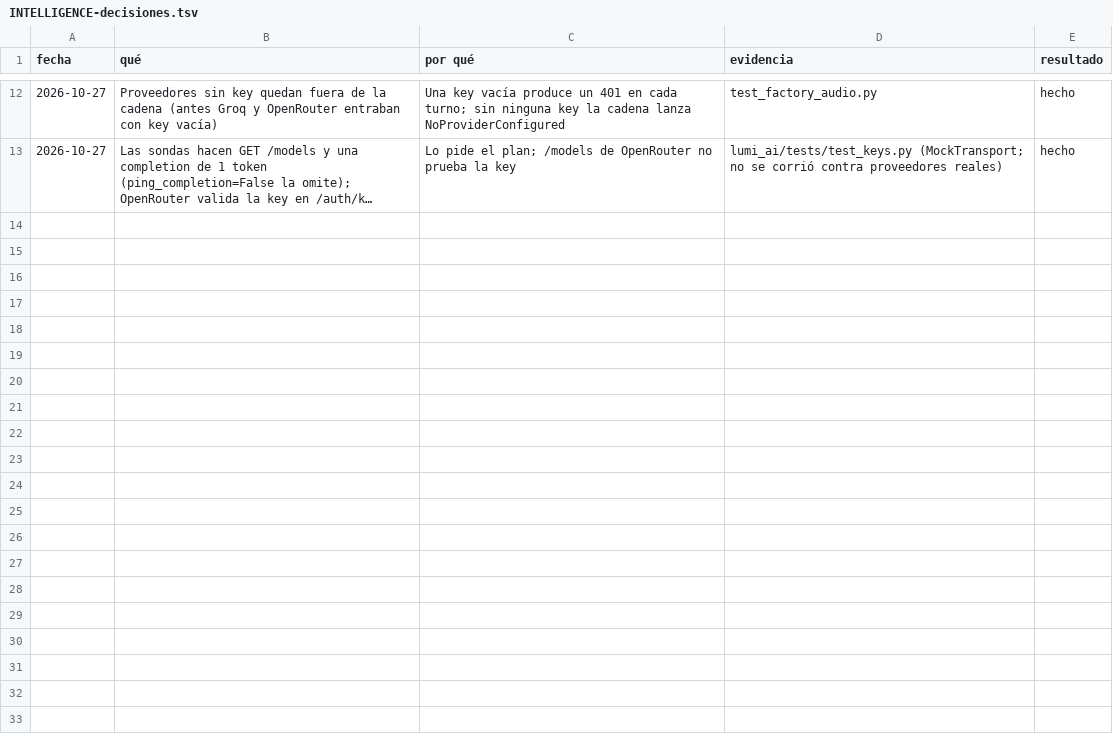
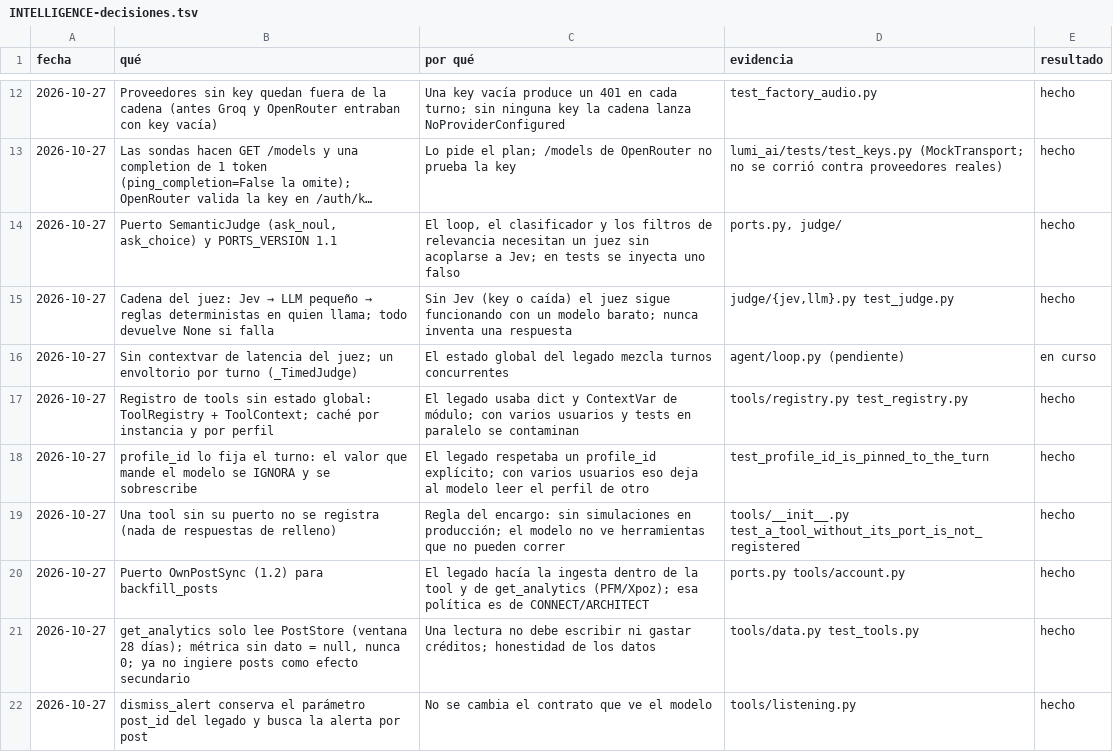
Before and after one commit to Ateh-Ugoji/Lumi-agent, a TSV file: lumi/plan/estado/INTELLIGENCE-decisiones.tsv, drawn as a sheet; only a part is shown, gaps mark what is left out; long unchanged cells end in …; the diff names each change by its address in the sheet, - before the commit and + after, or states it on an @@ line.

Commit message:
[INTELLIGENCE] tools: registro sin estado global, 12 tools con puertos, puerto OwnPostSync (T3)

```diff
--- a/lumi/plan/estado/INTELLIGENCE-decisiones.tsv
+++ b/lumi/plan/estado/INTELLIGENCE-decisiones.tsv
+row 14: 2026-10-27 | Puerto SemanticJudge (ask_noul, ask_choice) y PORTS_VERSION 1.1 | El loop, el clasificador y los filtros de relevancia necesitan un juez sin acoplarse a Jev; en tests se inyecta uno falso | ports.py, judge/ | hecho
+row 15: 2026-10-27 | Cadena del juez: Jev → LLM pequeño → reglas deterministas en quien llama; todo devuelve None si falla | Sin Jev (key o caída) el juez sigue funcionando con un modelo barato; nunca inventa una respuesta | judge/{jev,llm}.py test_judge.py | hecho
+row 16: 2026-10-27 | Sin contextvar de latencia del juez; un envoltorio por turno (_TimedJudge) | El estado global del legado mezcla turnos concurrentes | agent/loop.py (pendiente) | en curso
+row 17: 2026-10-27 | Registro de tools sin estado global: ToolRegistry + ToolContext; caché por instancia y por perfil | El legado usaba dict y ContextVar de módulo; con varios usuarios y tests en paralelo se contaminan | tools/registry.py test_registry.py | hecho
+row 18: 2026-10-27 | profile_id lo fija el turno: el valor que mande el modelo se IGNORA y se sobrescribe | El legado respetaba un profile_id explícito; con varios usuarios eso deja al modelo leer el perfil de otro | test_profile_id_is_pinned_to_the_turn | hecho
+row 19: 2026-10-27 | Una tool sin su puerto no se registra (nada de respuestas de relleno) | Regla del encargo: sin simulaciones en producción; el modelo no ve herramientas que no pueden correr | tools/__init__.py test_a_tool_without_its_port_is_not_registered | hecho
+row 20: 2026-10-27 | Puerto OwnPostSync (1.2) para backfill_posts | El legado hacía la ingesta dentro de la tool y de get_analytics (PFM/Xpoz); esa política es de CONNECT/ARCHITECT | ports.py tools/account.py | hecho
+row 21: 2026-10-27 | get_analytics solo lee PostStore (ventana 28 días); métrica sin dato = null, nunca 0; ya no ingiere posts como efecto secundario | Una lectura no debe escribir ni gastar créditos; honestidad de los datos | tools/data.py test_tools.py | hecho
+row 22: 2026-10-27 | dismiss_alert conserva el parámetro post_id del legado y busca la alerta por post | No se cambia el contrato que ve el modelo | tools/listening.py | hecho
```
Also changed, not shown: 16 other files.
